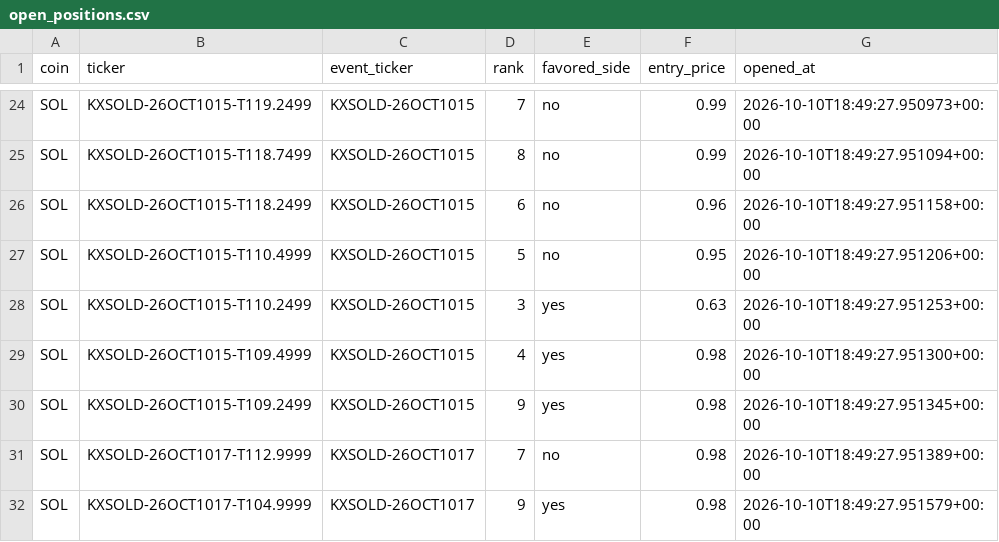
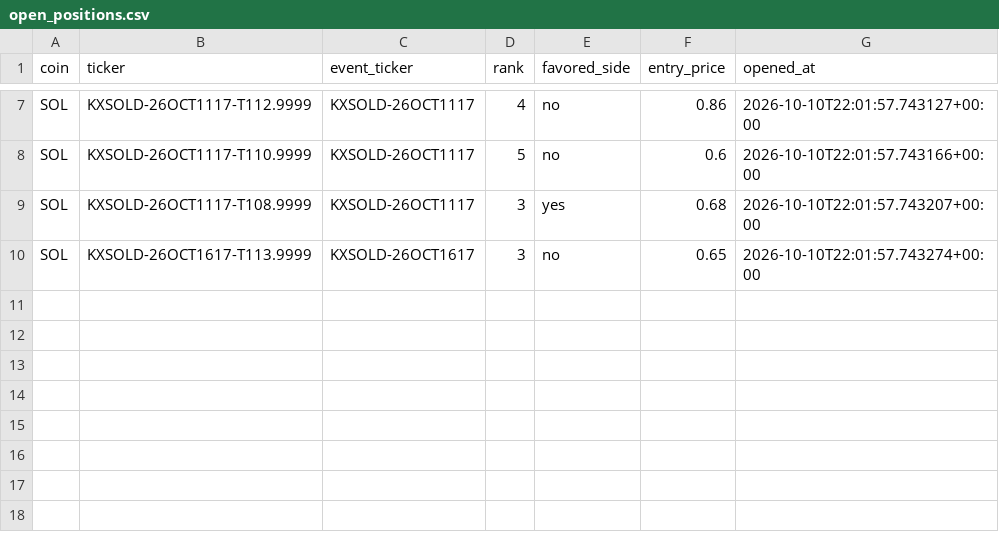
Before and after one commit to Prinxe-crypto/multicoin-midrank-bot, a CSV file: open_positions.csv, drawn as a sheet; only a part is shown, gaps mark what is left out; removed rows and columns are numbered as before the commit, all else as after; the diff covers the shown part only; the diff names each change by its address in the sheet, - before the commit and + after, or states it on an @@ line.

```diff
--- a/open_positions.csv
+++ b/open_positions.csv
-B7 (ticker): KXSOLD-26OCT1015-T119.2499
+B7 (ticker): KXSOLD-26OCT1117-T112.9999
-C7 (event_ticker): KXSOLD-26OCT1015
+C7 (event_ticker): KXSOLD-26OCT1117
-D7 (rank): 7
+D7 (rank): 4
-F7 (entry_price): 0.99
+F7 (entry_price): 0.86
-G7 (opened_at): 2026-10-10T18:49:27.950973+00:00
+G7 (opened_at): 2026-10-10T22:01:57.743127+00:00
-row 25: SOL | KXSOLD-26OCT1015-T118.7499 | KXSOLD-26OCT1015 | 8 | no | 0.99 | 2026-10-10T18:49:27.951094+00:00
-row 26: SOL | KXSOLD-26OCT1015-T118.2499 | KXSOLD-26OCT1015 | 6 | no | 0.96 | 2026-10-10T18:49:27.951158+00:00
-B8 (ticker): KXSOLD-26OCT1015-T110.4999
+B8 (ticker): KXSOLD-26OCT1117-T110.9999
-C8:C9 (event_ticker): KXSOLD-26OCT1015
+C8:C9 (event_ticker): KXSOLD-26OCT1117
-F8 (entry_price): 0.95
+F8 (entry_price): 0.6
-G8 (opened_at): 2026-10-10T18:49:27.951206+00:00
+G8 (opened_at): 2026-10-10T22:01:57.743166+00:00
-B9 (ticker): KXSOLD-26OCT1015-T110.2499
+B9 (ticker): KXSOLD-26OCT1117-T108.9999
-F9 (entry_price): 0.63
+F9 (entry_price): 0.68
-G9 (opened_at): 2026-10-10T18:49:27.951253+00:00
+G9 (opened_at): 2026-10-10T22:01:57.743207+00:00
-row 29: SOL | KXSOLD-26OCT1015-T109.4999 | KXSOLD-26OCT1015 | 4 | yes | 0.98 | 2026-10-10T18:49:27.951300+00:00
-row 30: SOL | KXSOLD-26OCT1015-T109.2499 | KXSOLD-26OCT1015 | 9 | yes | 0.98 | 2026-10-10T18:49:27.951345+00:00
-B10 (ticker): KXSOLD-26OCT1017-T112.9999
+B10 (ticker): KXSOLD-26OCT1617-T113.9999
-C10 (event_ticker): KXSOLD-26OCT1017
+C10 (event_ticker): KXSOLD-26OCT1617
-D10 (rank): 7
+D10 (rank): 3
-F10 (entry_price): 0.98
+F10 (entry_price): 0.65
-G10 (opened_at): 2026-10-10T18:49:27.951389+00:00
+G10 (opened_at): 2026-10-10T22:01:57.743274+00:00
-row 32: SOL | KXSOLD-26OCT1017-T104.9999 | KXSOLD-26OCT1017 | 9 | yes | 0.98 | 2026-10-10T18:49:27.951579+00:00
```
Also changed, not shown: 17 removed rows elsewhere in this file, closed_positions.csv.
